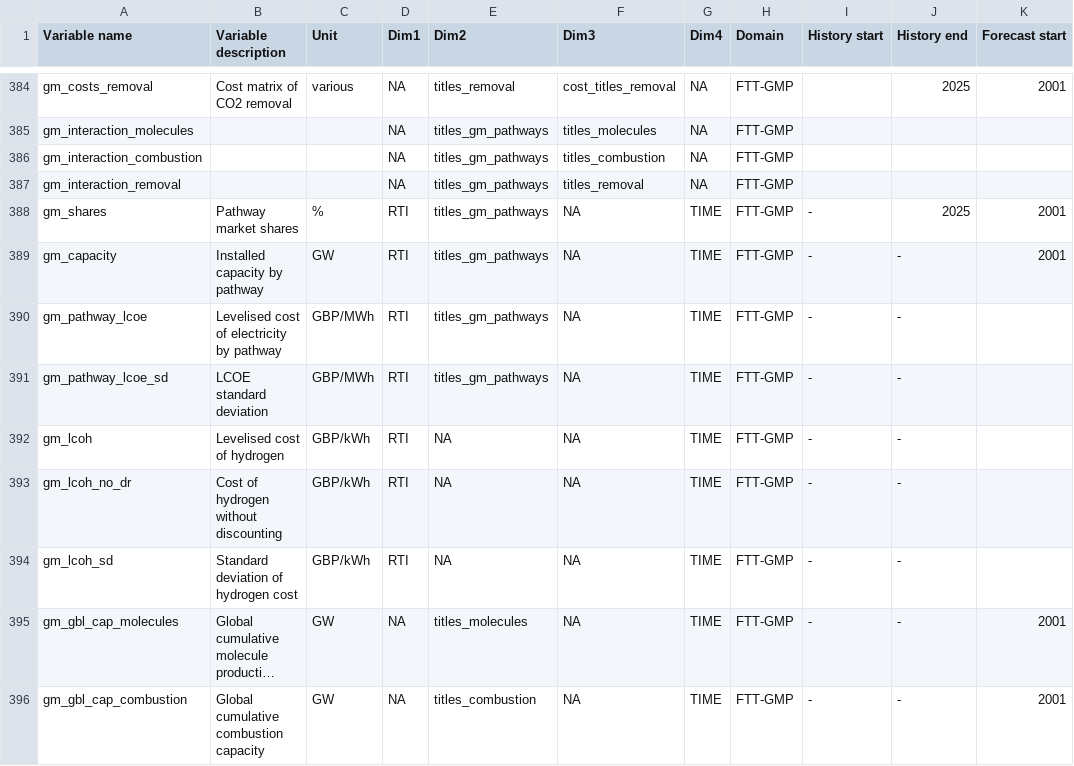
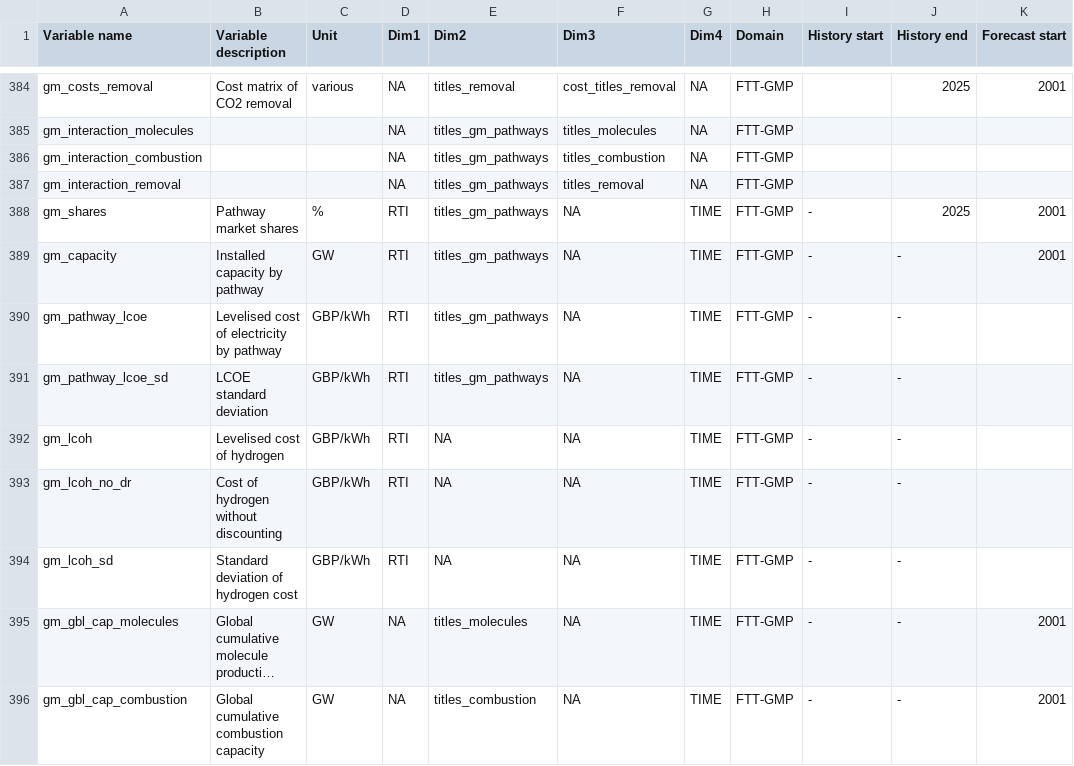
Before and after one commit to AEdwards476/FTT_StandAlone_GMP, a CSV file: Utilities/titles/VariableListing.csv, drawn as a sheet; only a part is shown, gaps mark what is left out; long unchanged cells end in …; the diff names each change by its address in the sheet, - before the commit and + after, or states it on an @@ line.

Commit message:
Fix incorrect units for pathway lcoe
add clarifications on units for H2

```diff
--- a/Utilities/titles/VariableListing.csv
+++ b/Utilities/titles/VariableListing.csv
-C390:C391 (Unit): GBP/MWh
+C390:C391 (Unit): GBP/kWh
```
Also changed, not shown: 1 other file.
